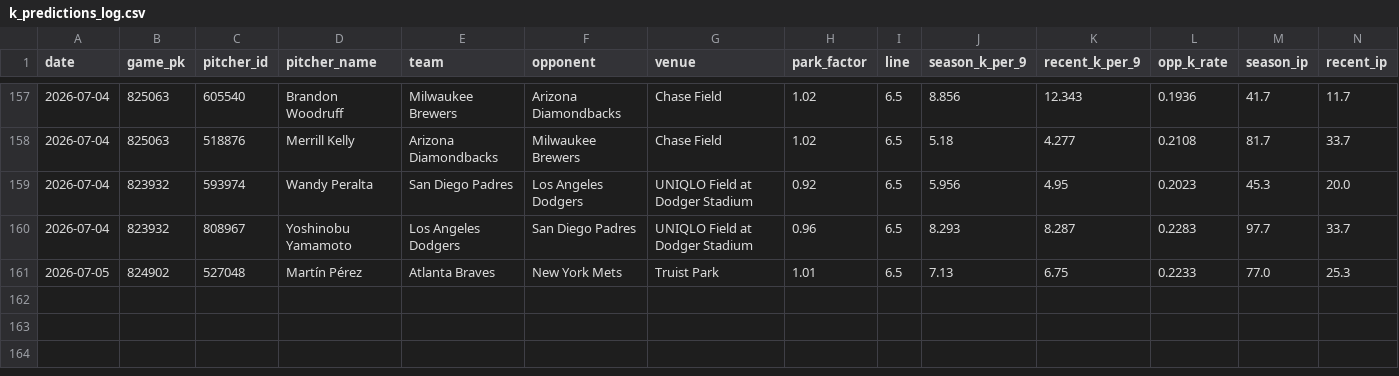
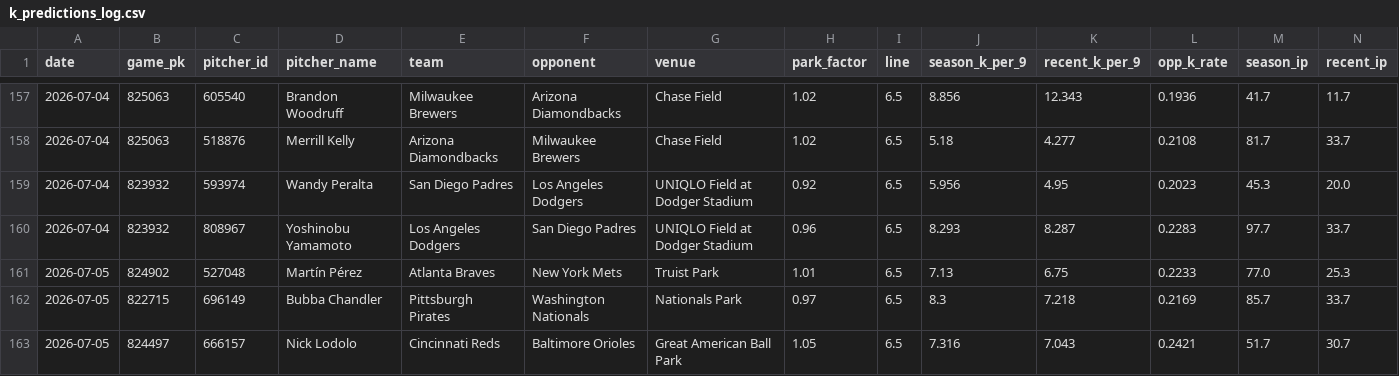
Before and after one commit to yuschajp/mlb_hits_model, a CSV file: data/ledger/k_predictions_log.csv, drawn as a sheet; only a part is shown, gaps mark what is left out; rows hold the shown columns only; the diff names each change by its address in the sheet, - before the commit and + after, or states it on an @@ line.

Commit message:
Update ledger data (2026-07-05 10:26)

```diff
--- a/data/ledger/k_predictions_log.csv
+++ b/data/ledger/k_predictions_log.csv
+row 162: 2026-07-05 | 822715 | 696149 | Bubba Chandler | Pittsburgh Pirates | Washington Nationals | Nationals Park | 0.97 | 6.5 | 8.3 | 7.218 | 0.2169 | 85.7 | 33.7
+row 163: 2026-07-05 | 824497 | 666157 | Nick Lodolo | Cincinnati Reds | Baltimore Orioles | Great American Ball Park | 1.05 | 6.5 | 7.316 | 7.043 | 0.2421 | 51.7 | 30.7
```
Also changed, not shown: data/ledger/tennis_predictions_log.csv.
